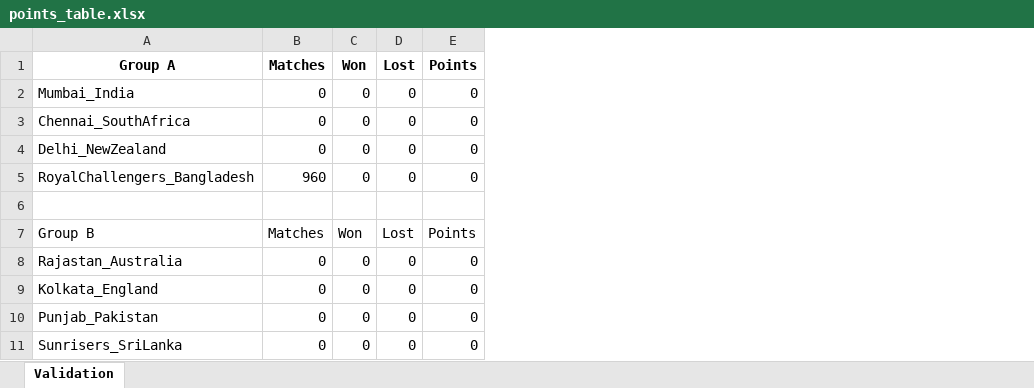
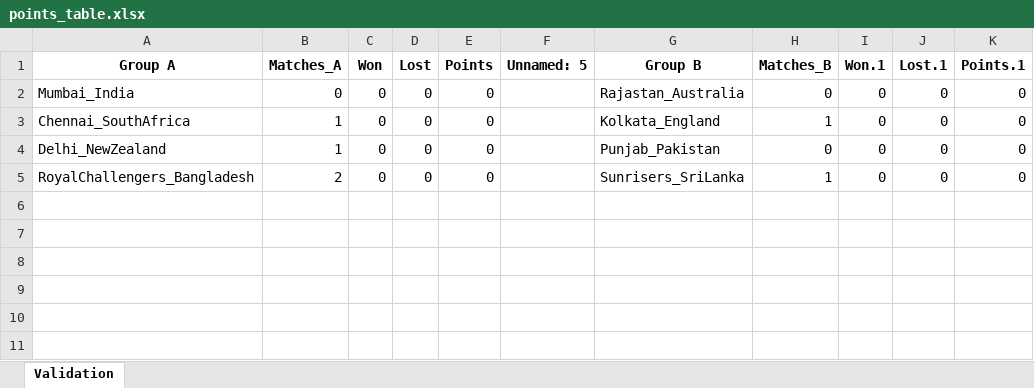
Before and after one commit to Nadun999/Cricket_Match_Simulator, an Excel workbook: tournament/points_table.xlsx, sheet Validation, drawn as a sheet; values as stored, in another font and other column widths than the file's, no borders; removed rows and columns are numbered as before the commit, all else as after; the diff names each change by its address in the sheet, - before the commit and + after, or states it on an @@ line.

```diff
--- a/tournament/points_table.xlsx (sheet Validation)
+++ b/tournament/points_table.xlsx (sheet Validation)
-column B (Matches), rows 2-5: 0 | 0 | 0 | 960
+column B (Matches_A), rows 2-5: 0 | 1 | 1 | 2
+column F (Unnamed: 5), empty
+column G (Group B), rows 2-5: Rajastan_Australia | Kolkata_England | Punjab_Pakistan | Sunrisers_SriLanka
+column H (Matches_B), rows 2-5: 0 | 1 | 0 | 1
+column I (Won.1), rows 2-5: all 0
+column J (Lost.1), rows 2-5: all 0
+column K (Points.1), rows 2-5: all 0
-row 6: (empty)
-row 7: Group B | Matches | Won | Lost | Points
-row 8: Rajastan_Australia | 0 | 0 | 0 | 0
-row 9: Kolkata_England | 0 | 0 | 0 | 0
-row 10: Punjab_Pakistan | 0 | 0 | 0 | 0
-row 11: Sunrisers_SriLanka | 0 | 0 | 0 | 0
```
Also changed, not shown: tournament/matches/Chennai_SouthAfrica_vs_Delhi_NewZealand.xlsx, tournament/matches/Delhi_NewZealand_vs_Mumbai_India.xlsx, 12 other files.
